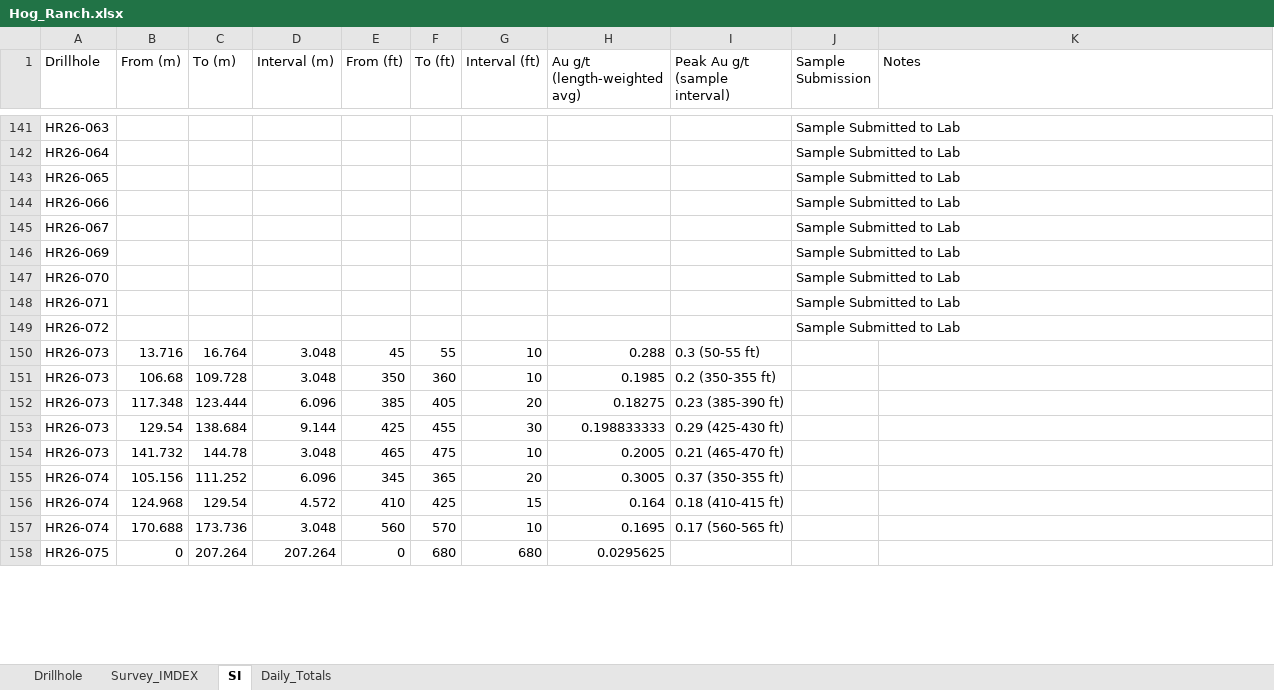
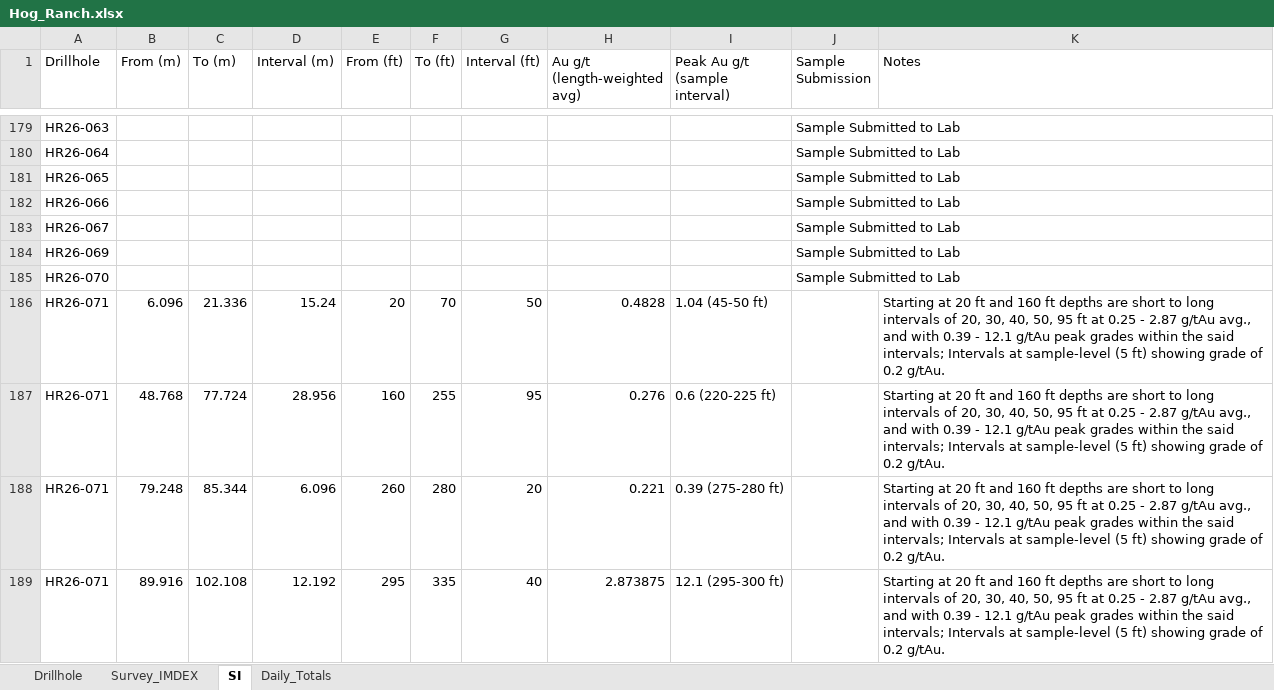
Before and after one commit to jemabantonio-stack/HR_Interactive_Map, an Excel workbook: docs/Hog_Ranch.xlsx, sheet SI, drawn as a sheet; only a part is shown, gaps mark what is left out; the shorter side is filled out with more unchanged rows; values as stored, in another font and other column widths than the file's, no borders; removed rows and columns are numbered as before the commit, all else as after; the diff covers the shown part only; the diff names each change by its address in the sheet, - before the commit and + after, or states it on an @@ line.

```diff
--- a/docs/Hog_Ranch.xlsx (sheet SI)
+++ b/docs/Hog_Ranch.xlsx (sheet SI)
-row 148: HR26-071 |  |  |  |  |  |  |  |  | Sample Submitted to Lab
-row 149: HR26-072 |  |  |  |  |  |  |  |  | Sample Submitted to Lab
+row 186: HR26-071 | 6.096 | 21.336 | 15.24 | 20 | 70 | 50 | 0.4828 | 1.04 (45-50 ft) |  | Starting at 20 ft and 160 ft depths are short to long intervals of 20, 30, 40, 50, 95 ft at 0.25 - 2.87 g/tAu avg., and with 0.39 - 12.1 g/tAu peak grades within the said intervals; Intervals at sample-level (5 ft) showing grade of 0.2 g/tAu.
+row 187: HR26-071 | 48.768 | 77.724 | 28.956 | 160 | 255 | 95 | 0.276 | 0.6 (220-225 ft) |  | Starting at 20 ft and 160 ft depths are short to long intervals of 20, 30, 40, 50, 95 ft at 0.25 - 2.87 g/tAu avg., and with 0.39 - 12.1 g/tAu peak grades within the said intervals; Intervals at sample-level (5 ft) showing grade of 0.2 g/tAu.
+row 188: HR26-071 | 79.248 | 85.344 | 6.096 | 260 | 280 | 20 | 0.221 | 0.39 (275-280 ft) |  | Starting at 20 ft and 160 ft depths are short to long intervals of 20, 30, 40, 50, 95 ft at 0.25 - 2.87 g/tAu avg., and with 0.39 - 12.1 g/tAu peak grades within the said intervals; Intervals at sample-level (5 ft) showing grade of 0.2 g/tAu.
+row 189: HR26-071 | 89.916 | 102.108 | 12.192 | 295 | 335 | 40 | 2.873875 | 12.1 (295-300 ft) |  | Starting at 20 ft and 160 ft depths are short to long intervals of 20, 30, 40, 50, 95 ft at 0.25 - 2.87 g/tAu avg., and with 0.39 - 12.1 g/tAu peak grades within the said intervals; Intervals at sample-level (5 ft) showing grade of 0.2 g/tAu.
```
Also changed, not shown: 60 added rows, 18 removed rows and 3 edited cells elsewhere in this sheet, sheet Survey_IMDEX, sheet Drillhole, 1 other file.
